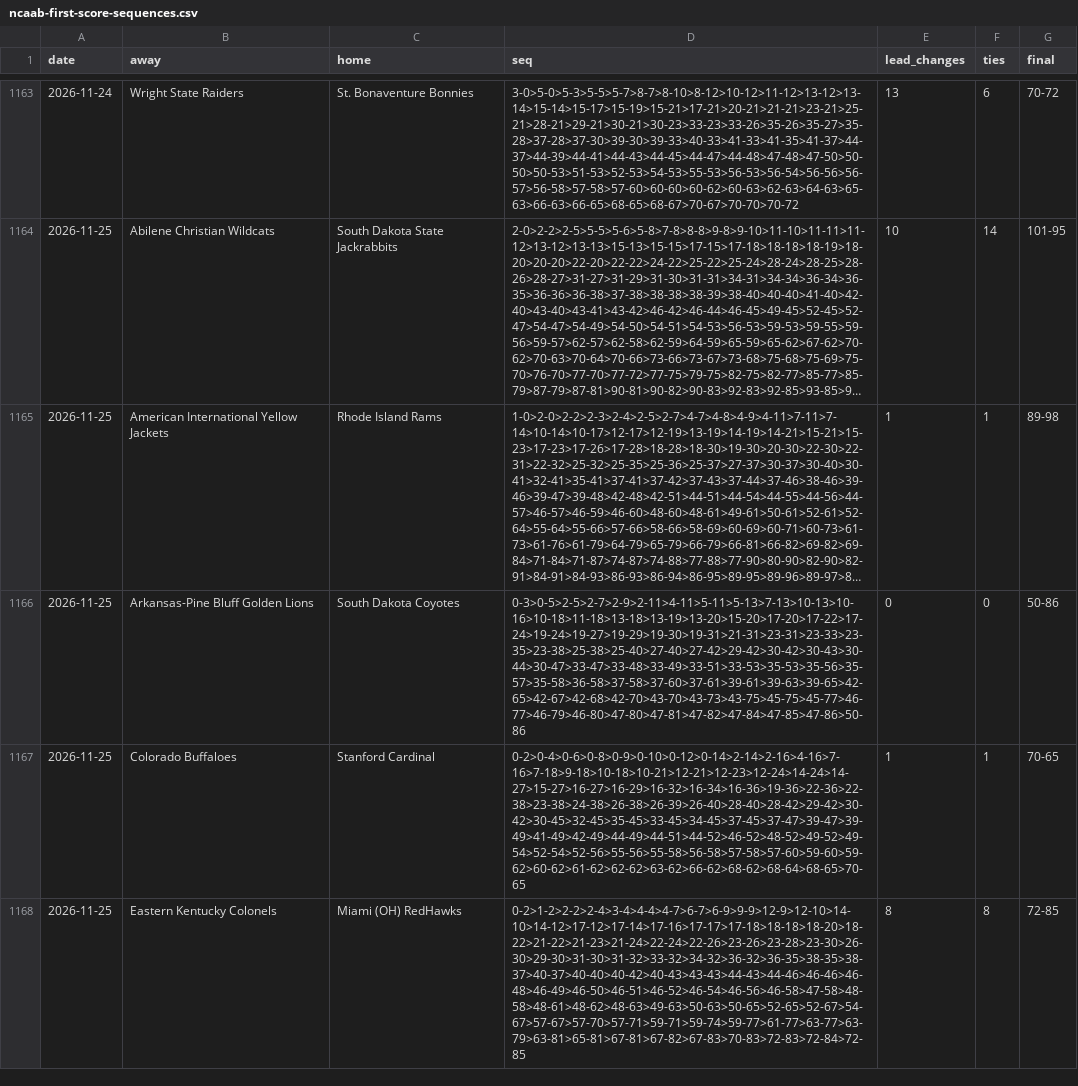
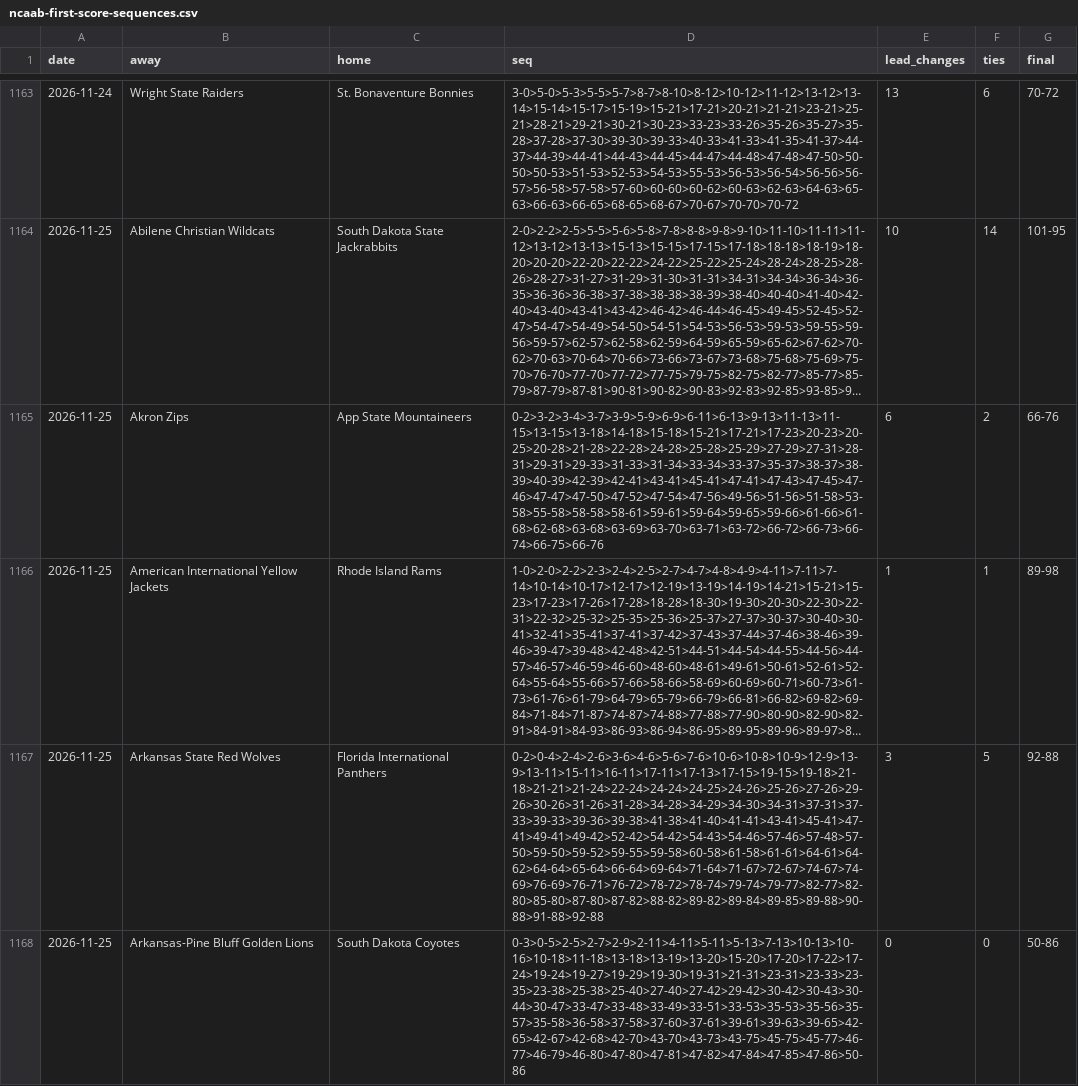
Before and after one commit to michaellvenuti-ops/mv_magic, a CSV file: pc-data/ncaab-first-score-sequences.csv, drawn as a sheet; only a part is shown, gaps mark what is left out; the shorter side is filled out with more unchanged rows; long unchanged cells end in …; the diff covers the shown part only; the diff names each change by its address in the sheet, - before the commit and + after, or states it on an @@ line.

Commit message:
pc-scans sync: pc-data/ncaab-first-score-sequences.csv

```diff
--- a/pc-data/ncaab-first-score-sequences.csv
+++ b/pc-data/ncaab-first-score-sequences.csv
+row 1165: 2026-11-25 | Akron Zips | App State Mountaineers | 0-2>3-2>3-4>3-7>3-9>5-9>6-9>6-11>6-13>9-13>11-13>11-15>13-15>13-18>14-18>15-18>15-21>17-21>17-23>20-23>20-25>20-28>21-28>22-28>24-28>25-28>25-29>27-29>27-31>28-31>29-31>29-33>31-33>31-34>33-34>33-37>35-37>38-37>38-39>40-39>42-39>42-41>43-41>45-41>47-41>47-43>47-45>47-46>47-47>47-50>47-52>47-54>47-56>49-56>51-56>51-58>53-58>55-58>58-58>58-61>59-61>59-64>59-65>59-66>61-66>61-68>62-68>63-68>63-69>63-70>63-71>63-72>66-72>66-73>66-74>66-75>66-76 | 6 | 2 | 66-76
+row 1167: 2026-11-25 | Arkansas State Red Wolves | Florida International Panthers | 0-2>0-4>2-4>2-6>3-6>4-6>5-6>7-6>10-6>10-8>10-9>12-9>13-9>13-11>15-11>16-11>17-11>17-13>17-15>19-15>19-18>21-18>21-21>21-24>22-24>24-24>24-25>24-26>25-26>27-26>29-26>30-26>31-26>31-28>34-28>34-29>34-30>34-31>37-31>37-33>39-33>39-36>39-38>41-38>41-40>41-41>43-41>45-41>47-41>49-41>49-42>52-42>54-42>54-43>54-46>57-46>57-48>57-50>59-50>59-52>59-55>59-58>60-58>61-58>61-61>64-61>64-62>64-64>65-64>66-64>69-64>71-64>71-67>72-67>74-67>74-69>76-69>76-71>76-72>78-72>78-74>79-74>79-77>82-77>82-80>85-80>87-80>87-82>88-82>89-82>89-84>89-85>89-88>90-88>91-88>92-88 | 3 | 5 | 92-88
```
Also changed, not shown: 6 added rows elsewhere in this file.
